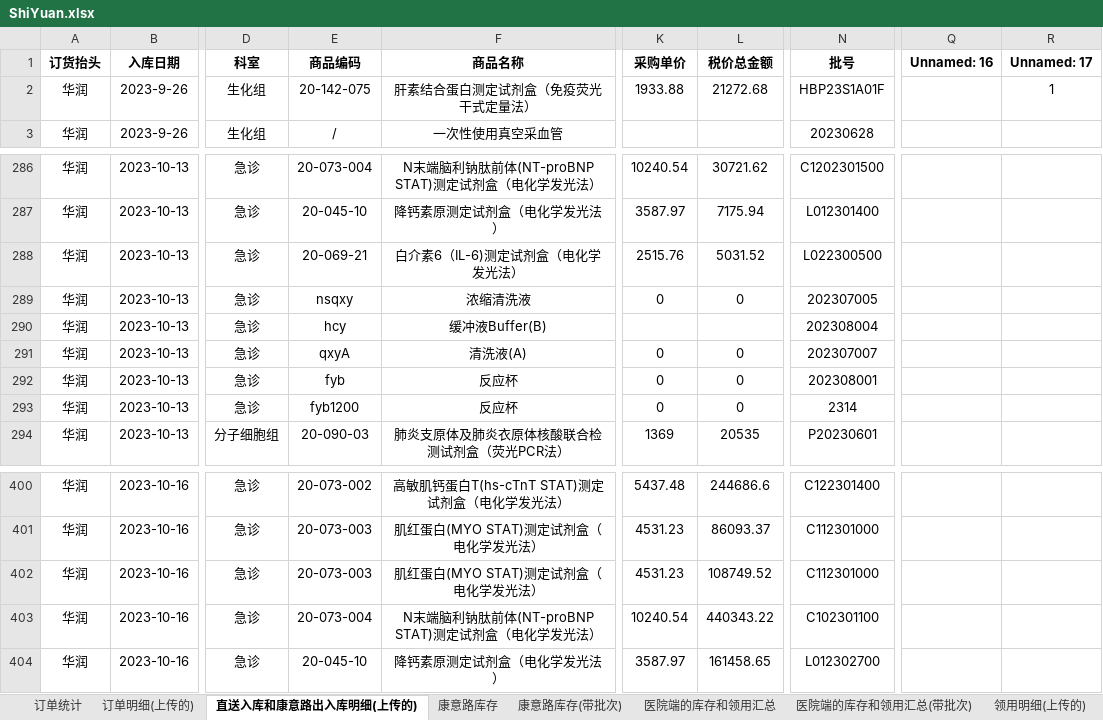
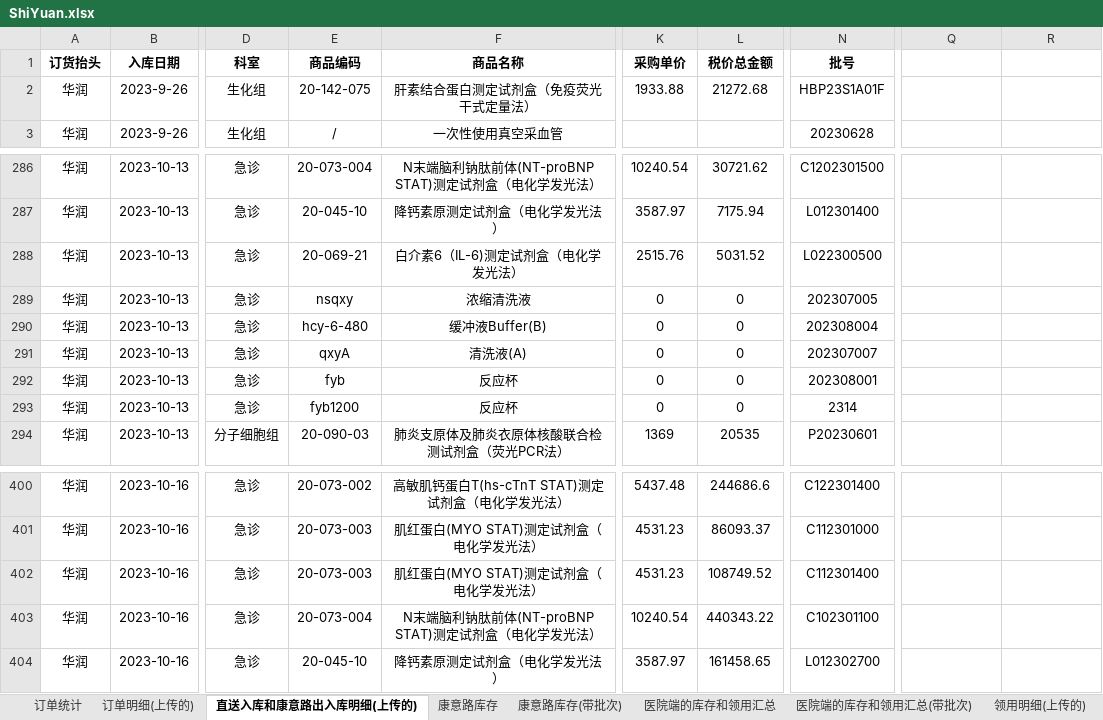
Before and after one commit to kathyzhaowenqian/PMRdataanalysis, an Excel workbook: ShiYuan.xlsx, sheet 直送入库和康意路出入库明细(上传的), drawn as a sheet; only a part is shown, gaps mark what is left out; values as stored, in another font and other column widths than the file's, no borders; the diff names each change by its address in the sheet, - before the commit and + after, or states it on an @@ line.

```diff
--- a/ShiYuan.xlsx (sheet 直送入库和康意路出入库明细(上传的))
+++ b/ShiYuan.xlsx (sheet 直送入库和康意路出入库明细(上传的))
-Q1: Unnamed: 16
+Q1: (empty)
-R1: Unnamed: 17
+R1: (empty)
-R2: 1
+R2: (empty)
-E290 (商品编码): hcy
+E290 (商品编码): hcy-6-480
-K290 (采购单价): (empty)
+K290 (采购单价): 0
-L290 (税价总金额): (empty)
+L290 (税价总金额): 0
-N402 (批号): C112301000
+N402 (批号): C112301400
```
Also changed, not shown: sheet 医院端的库存和领用汇总(带批次), sheet 医院端的库存和领用汇总, sheet 订单统计, 1 other file.
